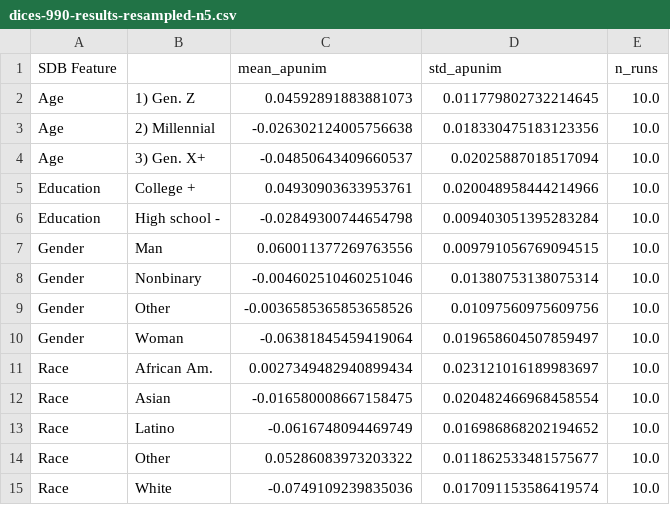
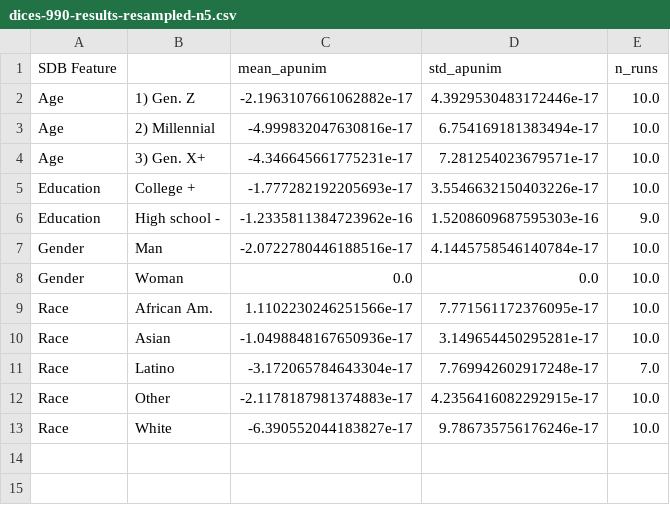
Before and after one commit to dimits-ts/aposteriori-unimodality, a CSV file: ablation/dices-990-results-resampled-n5.csv, drawn as a sheet.

Commit message:
change dices labels

```diff
--- a/ablation/dices-990-results-resampled-n5.csv
+++ b/ablation/dices-990-results-resampled-n5.csv
@@ -1,15 +1,13 @@
 SDB Feature,,mean_apunim,std_apunim,n_runs
-Age,1) Gen. Z,0.04592891883881073,0.011779802732214645,10.0
-Age,2) Millennial,-0.026302124005756638,0.018330475183123356,10.0
-Age,3) Gen. X+,-0.04850643409660537,0.02025887018517094,10.0
-Education,College +,0.04930903633953761,0.020048958444214966,10.0
-Education,High school -,-0.02849300744654798,0.009403051395283284,10.0
-Gender,Man,0.060011377269763556,0.009791056769094515,10.0
-Gender,Nonbinary,-0.004602510460251046,0.01380753138075314,10.0
-Gender,Other,-0.0036585365853658526,0.01097560975609756,10.0
-Gender,Woman,-0.06381845459419064,0.019658604507859497,10.0
-Race,African Am.,0.0027349482940899434,0.023121016189983697,10.0
-Race,Asian,-0.016580008667158475,0.020482466968458554,10.0
-Race,Latino,-0.0616748094469749,0.016986868202194652,10.0
-Race,Other,0.05286083973203322,0.011862533481575677,10.0
-Race,White,-0.0749109239835036,0.017091153586419574,10.0
+Age,1) Gen. Z,-2.1963107661062882e-17,4.3929530483172446e-17,10.0
+Age,2) Millennial,-4.999832047630816e-17,6.754169181383494e-17,10.0
+Age,3) Gen. X+,-4.346645661775231e-17,7.281254023679571e-17,10.0
+Education,College +,-1.777282192205693e-17,3.5546632150403226e-17,10.0
+Education,High school -,-1.2335811384723962e-16,1.5208609687595303e-16,9.0
+Gender,Man,-2.0722780446188516e-17,4.1445758546140784e-17,10.0
+Gender,Woman,0.0,0.0,10.0
+Race,African Am.,1.1102230246251566e-17,7.771561172376095e-17,10.0
+Race,Asian,-1.0498848167650936e-17,3.149654450295281e-17,10.0
+Race,Latino,-3.172065784643304e-17,7.769942602917248e-17,7.0
+Race,Other,-2.1178187981374883e-17,4.2356416082292915e-17,10.0
+Race,White,-6.390552044183827e-17,9.786735756176246e-17,10.0
```
Also changed, not shown: ablation/dices-350-results-resampled-n5.csv, output/main/dices-350-results.csv, 32 other files.
